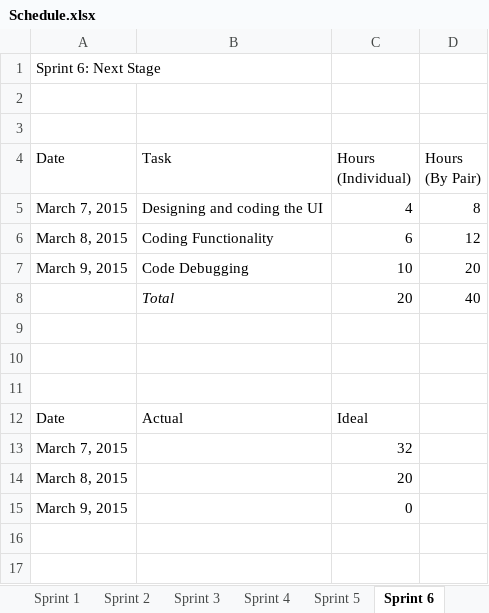
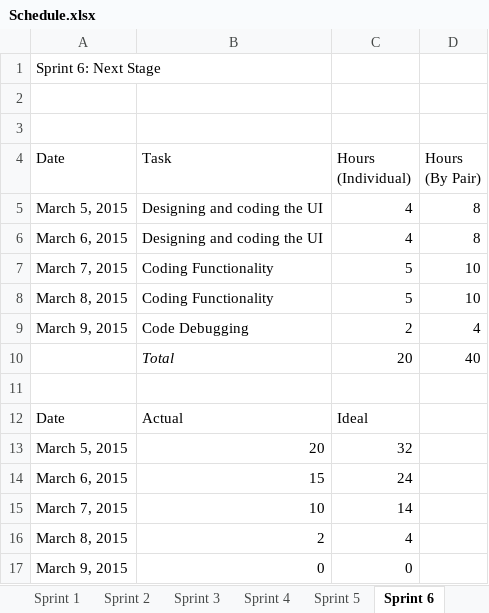
Before and after one commit to kimberlybagares/A-maze-ing, an Excel workbook: Schedule.xlsx, sheet Sprint 6, drawn as a sheet; values as stored, in another font and other column widths than the file's, no borders; charts and pictures not drawn; removed rows and columns are numbered as before the commit, all else as after; the diff names each change by its address in the sheet, - before the commit and + after, or states it on an @@ line.

```diff
--- a/Schedule.xlsx (sheet Sprint 6)
+++ b/Schedule.xlsx (sheet Sprint 6)
-A5 (Date): March 7, 2015
+A5 (Date): March 5, 2015
+row 6: March 6, 2015 | Designing and coding the UI | 4 | 8
+row 7: March 7, 2015 | Coding Functionality | 5 | 10
-C8 (Hours (Individual)): 6
+C8 (Hours (Individual)): 5
-D8 (Hours (By Pair)): 12
+D8 (Hours (By Pair)): 10
-C9 (Hours (Individual)): 10
+C9 (Hours (Individual)): 2
-D9 (Hours (By Pair)): 20
+D9 (Hours (By Pair)): 4
-row 10: (empty)
-row 11: (empty)
+row 13: March 5, 2015 | 20 | 32
+row 14: March 6, 2015 | 15 | 24
-B15 (Task): (empty)
+B15 (Task): 10
-C15 (Hours (Individual)): 32
+C15 (Hours (Individual)): 14
-B16 (Task): (empty)
+B16 (Task): 2
-C16 (Hours (Individual)): 20
+C16 (Hours (Individual)): 4
-B17 (Task): (empty)
+B17 (Task): 0
```
Also changed, not shown: sheet Sprint 5, sheet Sprint 4, charts or pictures, 6 other files.
